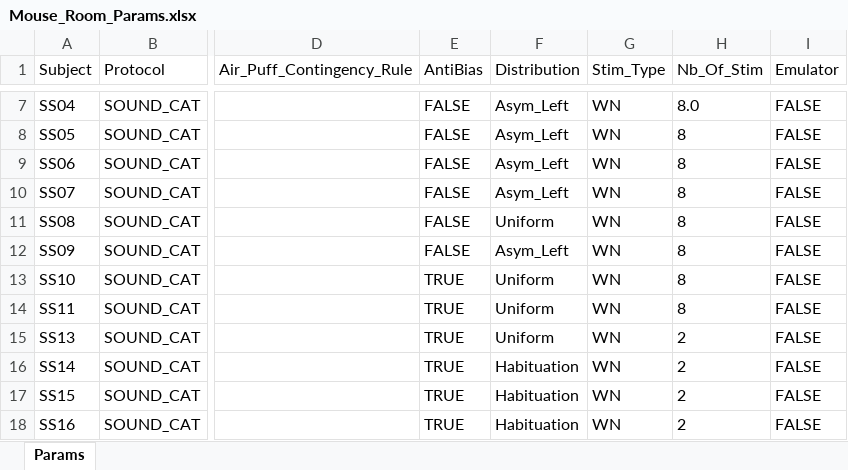
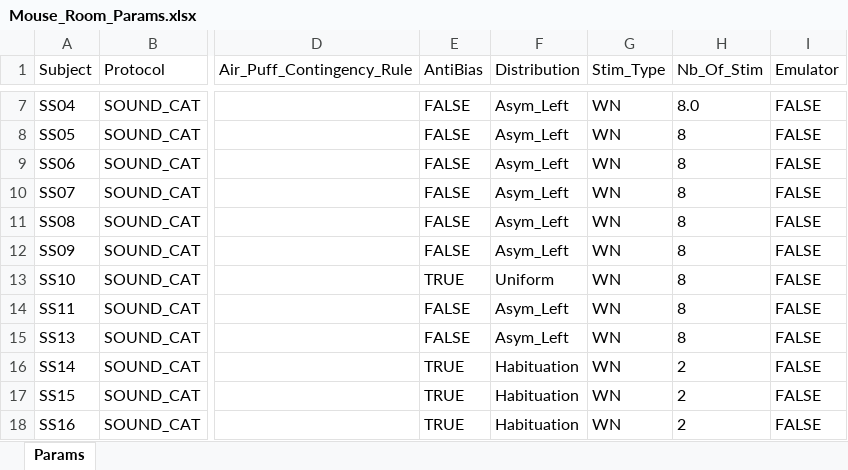
Before and after one commit to serkanshentyurk/behaviour_rig, an Excel workbook: Params/Mouse_Room_Params.xlsx, sheet Params, drawn as a sheet; only a part is shown, gaps mark what is left out; values as stored, in another font and other column widths than the file's, no borders; the diff names each change by its address in the sheet, - before the commit and + after, or states it on an @@ line.

Commit message:
params fixed

```diff
--- a/Params/Mouse_Room_Params.xlsx (sheet Params)
+++ b/Params/Mouse_Room_Params.xlsx (sheet Params)
-F11 (Distribution): Uniform
+F11 (Distribution): Asym_Left
-E14:E15 (AntiBias): TRUE
+E14:E15 (AntiBias): FALSE
-F14:F15 (Distribution): Uniform
+F14:F15 (Distribution): Asym_Left
-H15 (Nb_Of_Stim): 2
+H15 (Nb_Of_Stim): 8
```
